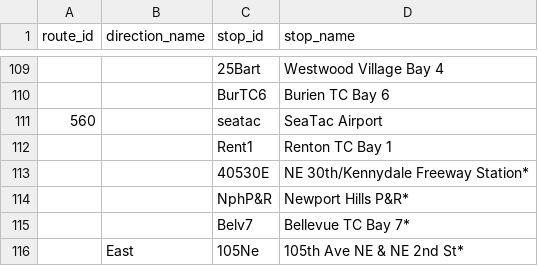
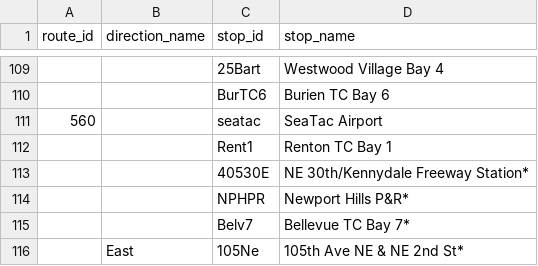
Before and after one commit to alexanderlew-soundtransit/alexanderlew-soundtransit.github.io, a CSV file: data/stop_name_exceptions.csv, drawn as a sheet; only a part is shown, gaps mark what is left out.

Commit message:
Update stop_name_exceptions.csv

```diff
--- a/data/stop_name_exceptions.csv
+++ b/data/stop_name_exceptions.csv
@@ -113,3 +113,3 @@ route_id,direction_name,stop_id,stop_name
 ,,40530E,NE 30th/Kennydale Freeway Station*
-,,NphP&R,Newport Hills P&R*
+,,NPHPR,Newport Hills P&R*
 ,,Belv7,Bellevue TC Bay 7*
```
